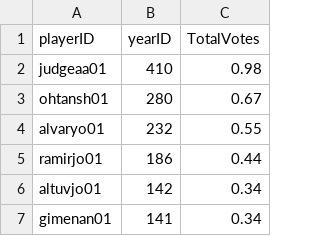
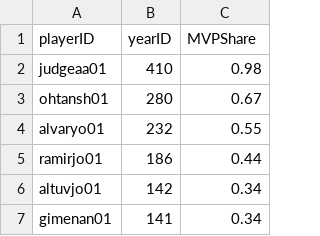
Before and after one commit to twinfield10/MLB-Hall-of-Fame-Model, a CSV file: Data/2022Awards_MVP.csv, drawn as a sheet; only a part is shown.

Commit message:
Add files via upload

```diff
--- a/Data/2022Awards_MVP.csv
+++ b/Data/2022Awards_MVP.csv
@@ -1,2 +1,2 @@
-playerID,yearID,TotalVotes
+playerID,yearID,MVPShare
 judgeaa01,410,0.98
```
